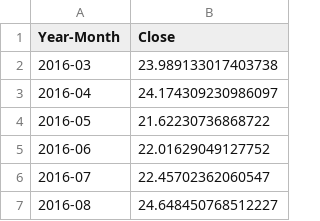
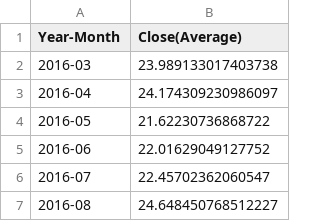
Before and after one commit to ashl-dai/-AAPL-Linear-Regression-, a CSV file: Data/monthlyAverage.csv, drawn as a sheet; only a part is shown.

```diff
--- a/Data/monthlyAverage.csv
+++ b/Data/monthlyAverage.csv
@@ -1,2 +1,2 @@
-Year-Month,Close
+Year-Month,Close(Average)
 2016-03,23.989133017403738
```
Also changed, not shown: Data/AAPL_Close_Price.csv, Data/AAPL_Stock_Info.csv, 4 other files.
